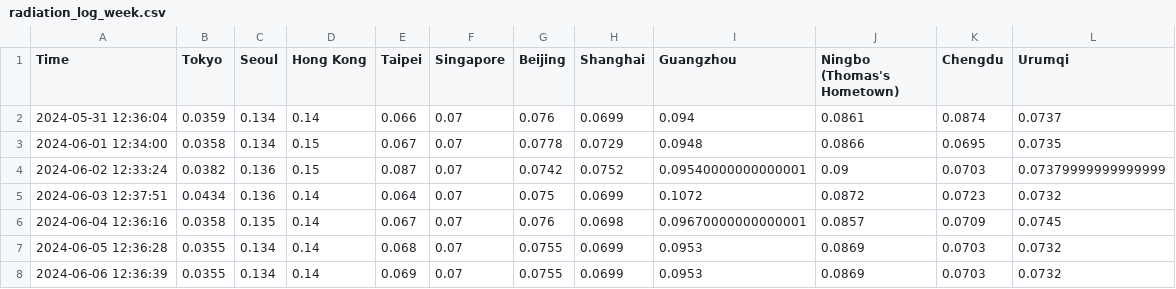
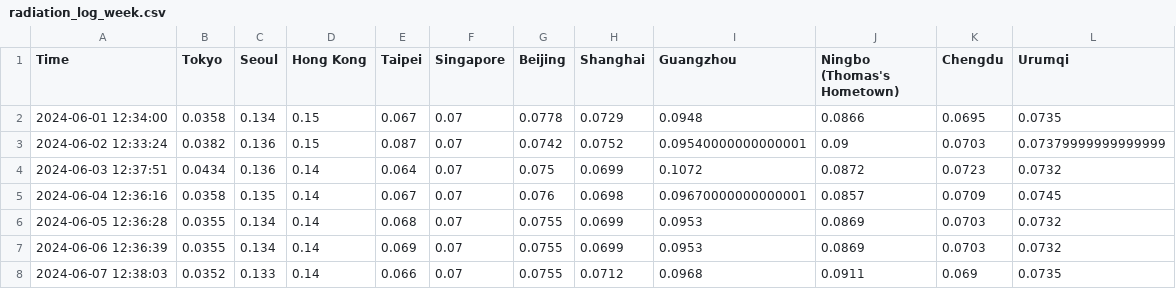
Before and after one commit to thomastaoli/Radiation_Monitor, a CSV file: radiation_log_week.csv, drawn as a sheet; removed rows and columns are numbered as before the commit, all else as after; the diff names each change by its address in the sheet, - before the commit and + after, or states it on an @@ line.

```diff
--- a/radiation_log_week.csv
+++ b/radiation_log_week.csv
-row 2: 2024-05-31 12:36:04 | 0.0359 | 0.134 | 0.14 | 0.066 | 0.07 | 0.076 | 0.0699 | 0.094 | 0.0861 | 0.0874 | 0.0737
+row 8: 2024-06-07 12:38:03 | 0.0352 | 0.133 | 0.14 | 0.066 | 0.07 | 0.0755 | 0.0712 | 0.0968 | 0.0911 | 0.069 | 0.0735
```
Also changed, not shown: radiation_log.csv, radiation_log_map.csv.
